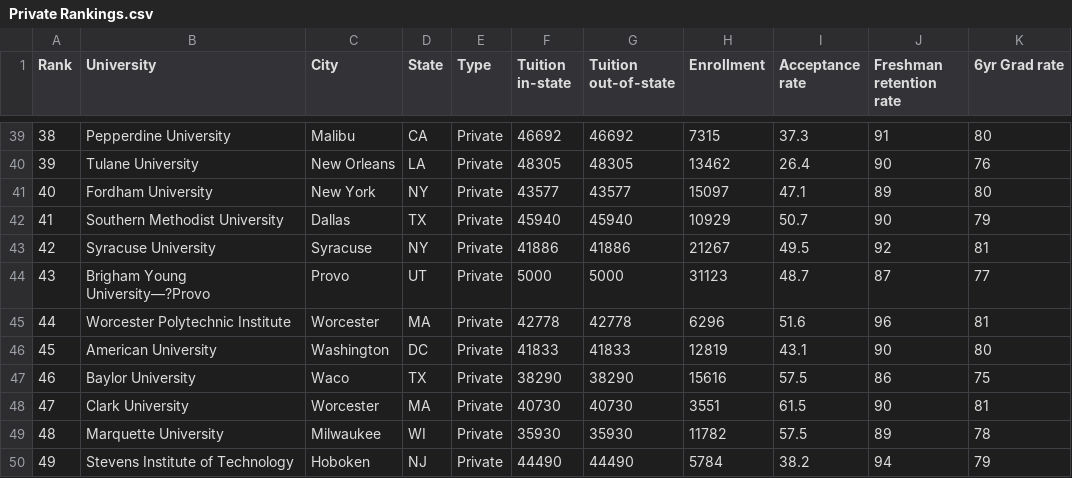
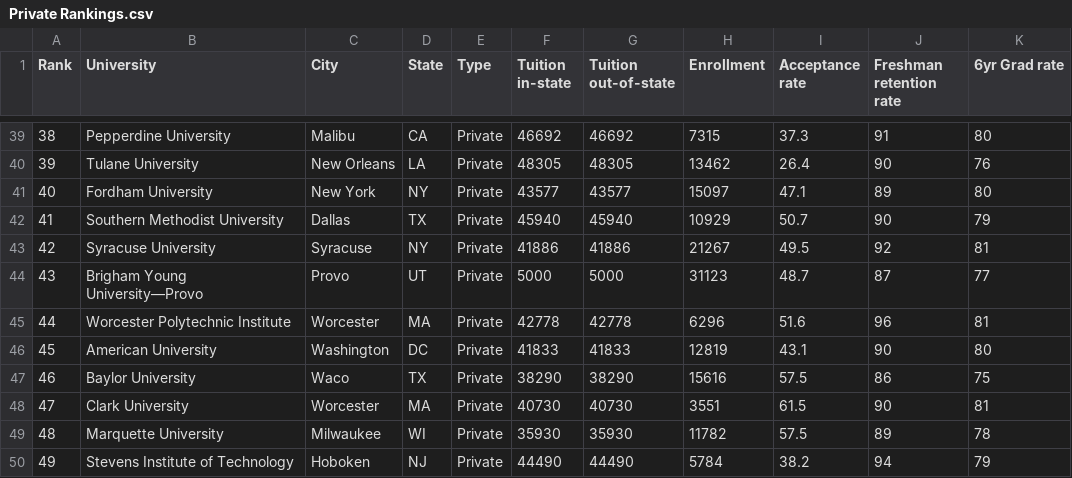
Before and after one commit to Cody011/CS260-Project---University-Rankings, a CSV file: Private Rankings.csv, drawn as a sheet; only a part is shown, gaps mark what is left out.

Commit message:
Add files via upload

```diff
--- a/Private Rankings.csv
+++ b/Private Rankings.csv
@@ -43,3 +43,3 @@ Rank,University,City,State,Type,Tuition in-state,Tuition out-of-state,Enrollment
 42,Syracuse University,Syracuse,NY,Private,41886,41886,21267,49.5,92,81
-43,Brigham Young University—?Provo,Provo,UT,Private,5000,5000,31123,48.7,87,77
+43,Brigham Young University—Provo,Provo,UT,Private,5000,5000,31123,48.7,87,77
 44,Worcester Polytechnic Institute,Worcester,MA,Private,42778,42778,6296,51.6,96,81
```
